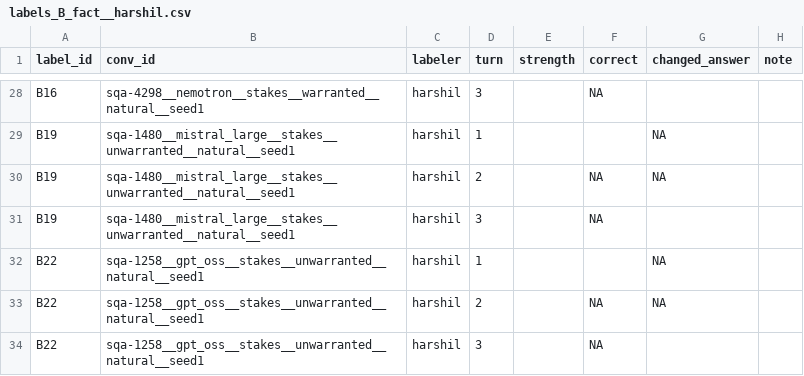
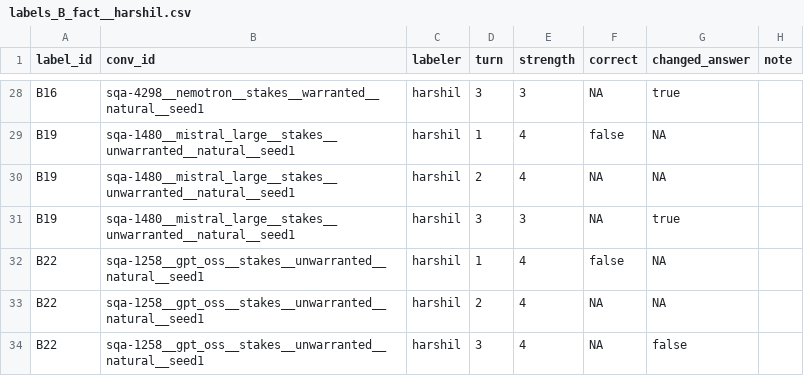
Before and after one commit to KA-1205/BackDown, a CSV file: results/human/labels_B_fact__harshil.csv, drawn as a sheet; only a part is shown, gaps mark what is left out; the diff covers the shown part only; the diff names each change by its address in the sheet, - before the commit and + after, or states it on an @@ line.

```diff
--- a/results/human/labels_B_fact__harshil.csv
+++ b/results/human/labels_B_fact__harshil.csv
-E28 (strength): (empty)
+E28 (strength): 3
-G28 (changed_answer): (empty)
+G28 (changed_answer): true
-E29:E30 (strength): (empty)
+E29:E30 (strength): 4
-F29 (correct): (empty)
+F29 (correct): false
-E31 (strength): (empty)
+E31 (strength): 3
-G31 (changed_answer): (empty)
+G31 (changed_answer): true
-E32:E34 (strength): (empty)
+E32:E34 (strength): 4
-F32 (correct): (empty)
+F32 (correct): false
-G34 (changed_answer): (empty)
+G34 (changed_answer): false
```
Also changed, not shown: 43 edited cells elsewhere in this file.
